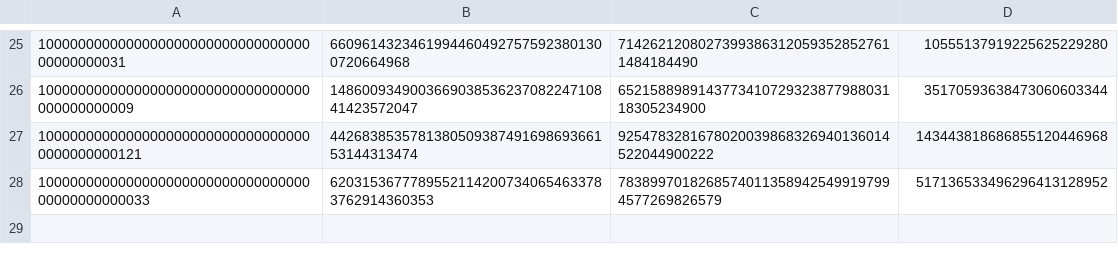
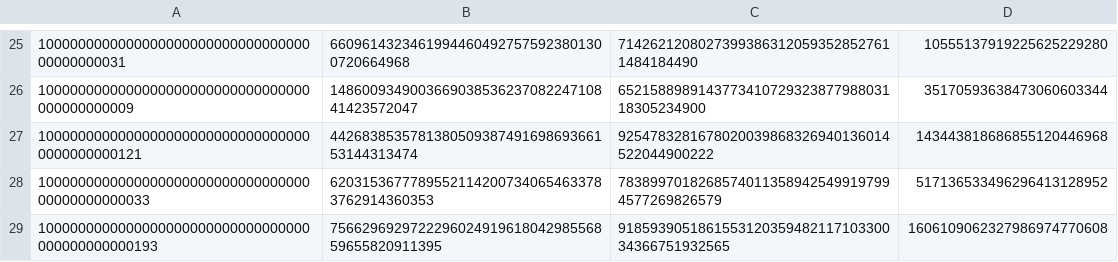
Before and after one commit to alexamclain/OneShotPrimalityProofs, a CSV file: challenge.csv, drawn as a sheet; only a part is shown, gaps mark what is left out; the diff names each change by its address in the sheet, - before the commit and + after, or states it on an @@ line.

```diff
--- a/challenge.csv
+++ b/challenge.csv
+row 29: 1000000000000000000000000000000000000000000000193 | 756629692972229602491961804298556859655820911395 | 918593905186155312035948211710330034366751932565 | 1606109062327986974770608
```
Also changed, not shown: 1 other file.
